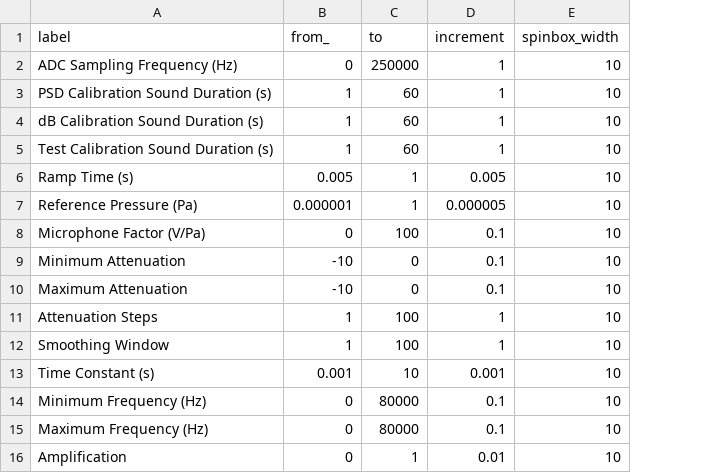
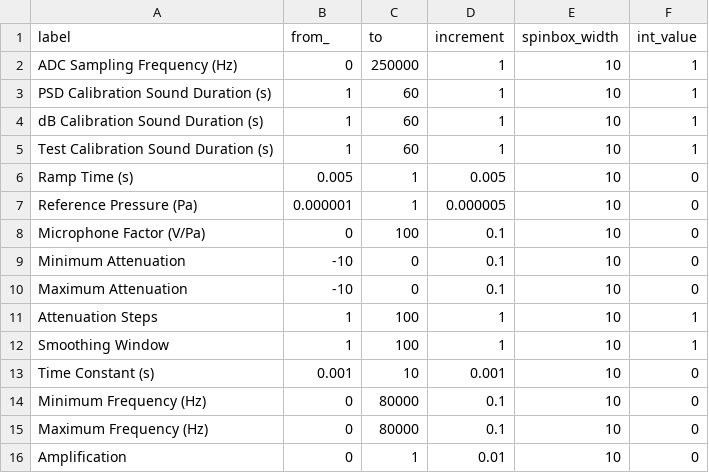
Before and after one commit to fchampalimaud/cdc-speaker-calibration, a CSV file: config/config_window_init.csv, drawn as a sheet; the diff names each change by its address in the sheet, - before the commit and + after, or states it on an @@ line.

```diff
--- a/config/config_window_init.csv
+++ b/config/config_window_init.csv
+column F (int_value), rows 2-16: 1 | 1 | 1 | 1 | 0 | 0 | 0 | 0 | 0 | 1 | 1 | 0 | 0 | 0 | 0
```
Also changed, not shown: 8 other files.
